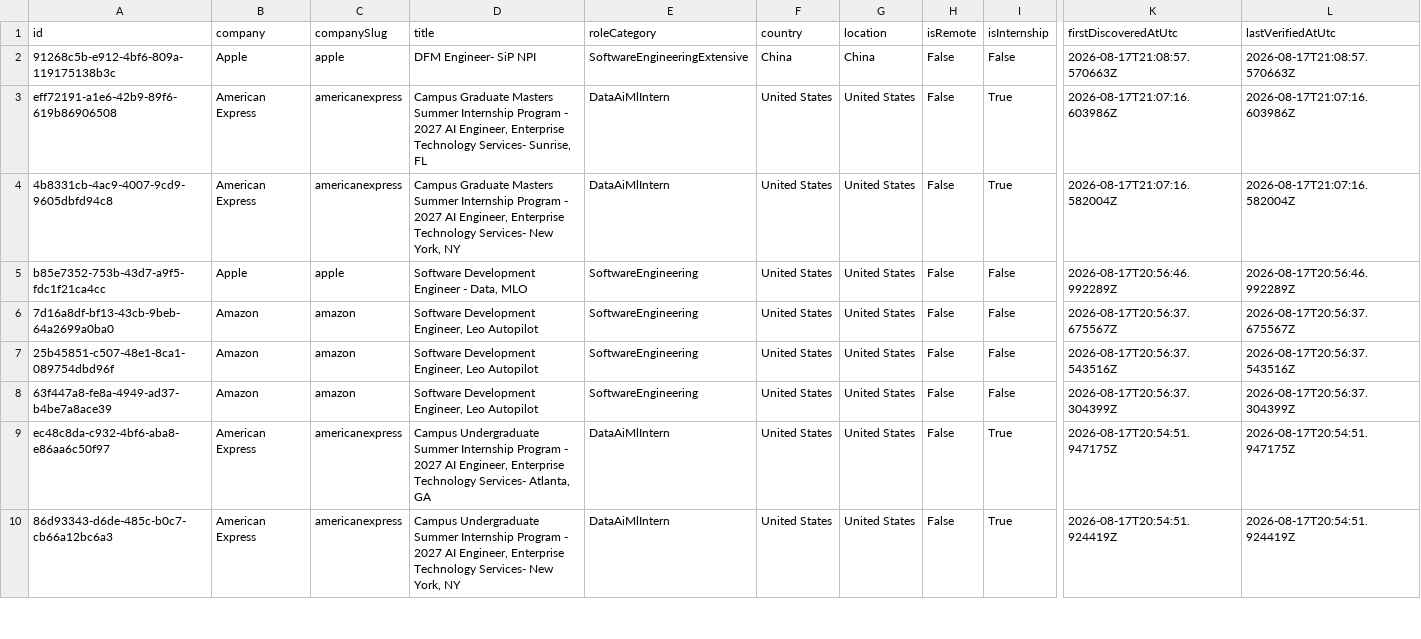
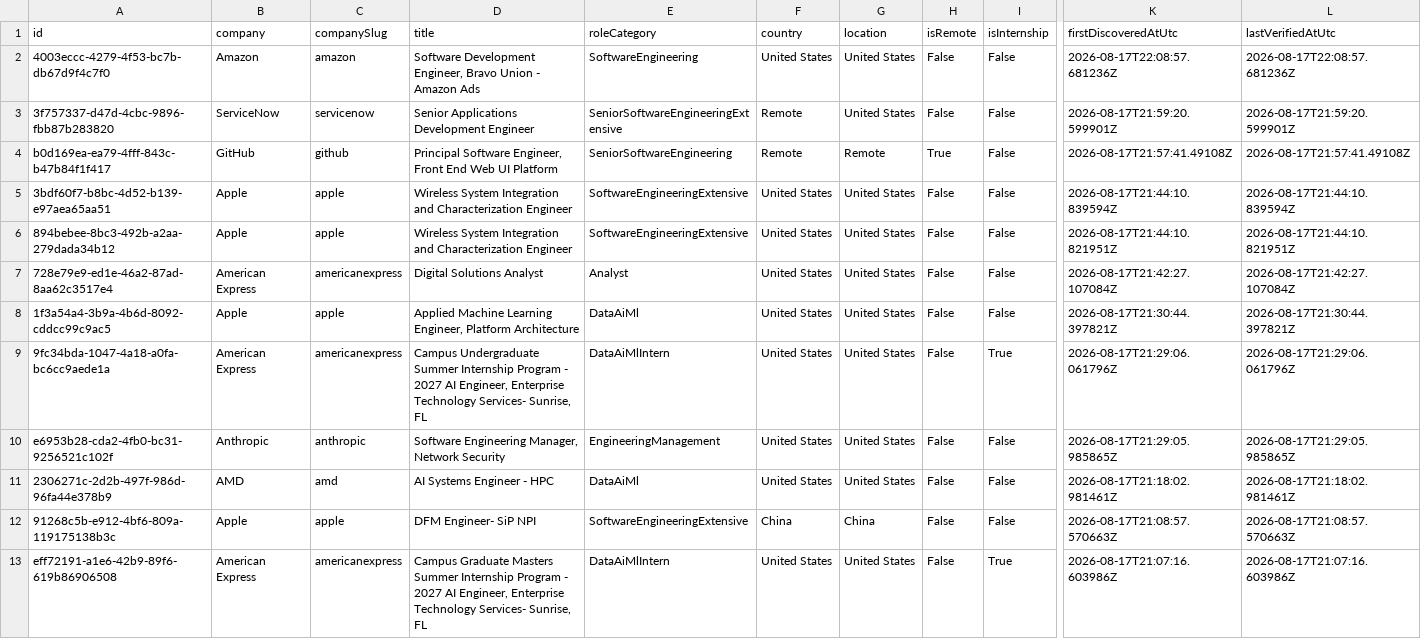
Before and after one commit to ScoutJob/scoutjob-tech-jobs, a CSV file: data/jobs.csv, drawn as a sheet; only a part is shown, gaps mark what is left out; the shorter side is filled out with more unchanged rows; rows hold the shown columns only; the diff names each change by its address in the sheet, - before the commit and + after, or states it on an @@ line.

```diff
--- a/data/jobs.csv
+++ b/data/jobs.csv
+row 2: 4003eccc-4279-4f53-bc7b-db67d9f4c7f0 | Amazon | amazon | Software Development Engineer, Bravo Union - Amazon Ads | SoftwareEngineering | United States | United States | False | False | 2026-08-17T22:08:57.681236Z | 2026-08-17T22:08:57.681236Z
+row 3: 3f757337-d47d-4cbc-9896-fbb87b283820 | ServiceNow | servicenow | Senior Applications Development Engineer | SeniorSoftwareEngineeringExtensive | Remote | United States | False | False | 2026-08-17T21:59:20.599901Z | 2026-08-17T21:59:20.599901Z
+row 4: b0d169ea-ea79-4fff-843c-b47b84f1f417 | GitHub | github | Principal Software Engineer, Front End Web UI Platform | SeniorSoftwareEngineering | Remote | Remote | True | False | 2026-08-17T21:57:41.49108Z | 2026-08-17T21:57:41.49108Z
+row 5: 3bdf60f7-b8bc-4d52-b139-e97aea65aa51 | Apple | apple | Wireless System Integration and Characterization Engineer | SoftwareEngineeringExtensive | United States | United States | False | False | 2026-08-17T21:44:10.839594Z | 2026-08-17T21:44:10.839594Z
+row 6: 894bebee-8bc3-492b-a2aa-279dada34b12 | Apple | apple | Wireless System Integration and Characterization Engineer | SoftwareEngineeringExtensive | United States | United States | False | False | 2026-08-17T21:44:10.821951Z | 2026-08-17T21:44:10.821951Z
+row 7: 728e79e9-ed1e-46a2-87ad-8aa62c3517e4 | American Express | americanexpress | Digital Solutions Analyst | Analyst | United States | United States | False | False | 2026-08-17T21:42:27.107084Z | 2026-08-17T21:42:27.107084Z
+row 8: 1f3a54a4-3b9a-4b6d-8092-cddcc99c9ac5 | Apple | apple | Applied Machine Learning Engineer, Platform Architecture | DataAiMl | United States | United States | False | False | 2026-08-17T21:30:44.397821Z | 2026-08-17T21:30:44.397821Z
+row 9: 9fc34bda-1047-4a18-a0fa-bc6cc9aede1a | American Express | americanexpress | Campus Undergraduate Summer Internship Program - 2027 AI Engineer, Enterprise Technology Services- Sunrise, FL | DataAiMlIntern | United States | United States | False | True | 2026-08-17T21:29:06.061796Z | 2026-08-17T21:29:06.061796Z
+row 10: e6953b28-cda2-4fb0-bc31-9256521c102f | Anthropic | anthropic | Software Engineering Manager, Network Security | EngineeringManagement | United States | United States | False | False | 2026-08-17T21:29:05.985865Z | 2026-08-17T21:29:05.985865Z
+row 11: 2306271c-2d2b-497f-986d-96fa44e378b9 | AMD | amd | AI Systems Engineer - HPC | DataAiMl | United States | United States | False | False | 2026-08-17T21:18:02.981461Z | 2026-08-17T21:18:02.981461Z
```
Also changed, not shown: docs/data/jobs.csv, 3 other files.
